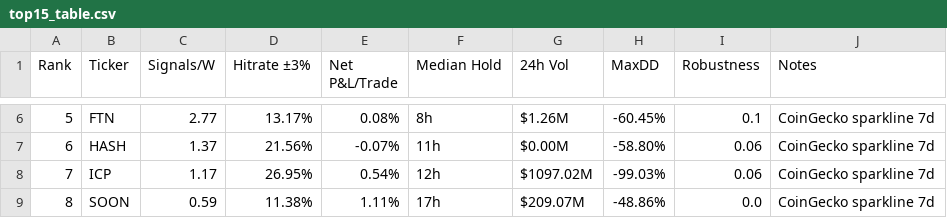
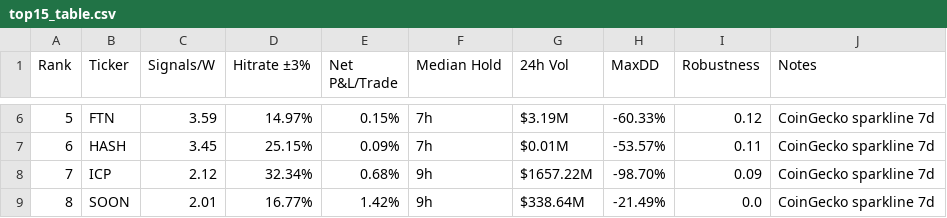
Before and after one commit to Philshirt18/TR, a CSV file: outputs/top15_table.csv, drawn as a sheet; only a part is shown, gaps mark what is left out; the diff covers the shown part only.

```diff
--- a/outputs/top15_table.csv
+++ b/outputs/top15_table.csv
@@ -6,4 +6,4 @@ Rank,Ticker,Signals/W,Hitrate ±3%,Net P&L/Trade,Median Hold,24h Vol,MaxDD,Robus
-5,FTN,2.77,13.17%,0.08%,8h,$1.26M,-60.45%,0.1,CoinGecko sparkline 7d
-6,HASH,1.37,21.56%,-0.07%,11h,$0.00M,-58.80%,0.06,CoinGecko sparkline 7d
-7,ICP,1.17,26.95%,0.54%,12h,$1097.02M,-99.03%,0.06,CoinGecko sparkline 7d
-8,SOON,0.59,11.38%,1.11%,17h,$209.07M,-48.86%,0.0,CoinGecko sparkline 7d
+5,FTN,3.59,14.97%,0.15%,7h,$3.19M,-60.33%,0.12,CoinGecko sparkline 7d
+6,HASH,3.45,25.15%,0.09%,7h,$0.01M,-53.57%,0.11,CoinGecko sparkline 7d
+7,ICP,2.12,32.34%,0.68%,9h,$1657.22M,-98.70%,0.09,CoinGecko sparkline 7d
+8,SOON,2.01,16.77%,1.42%,9h,$338.64M,-21.49%,0.0,CoinGecko sparkline 7d
```
Also changed, not shown: 86 edited cells elsewhere in this file, 1 other file.
